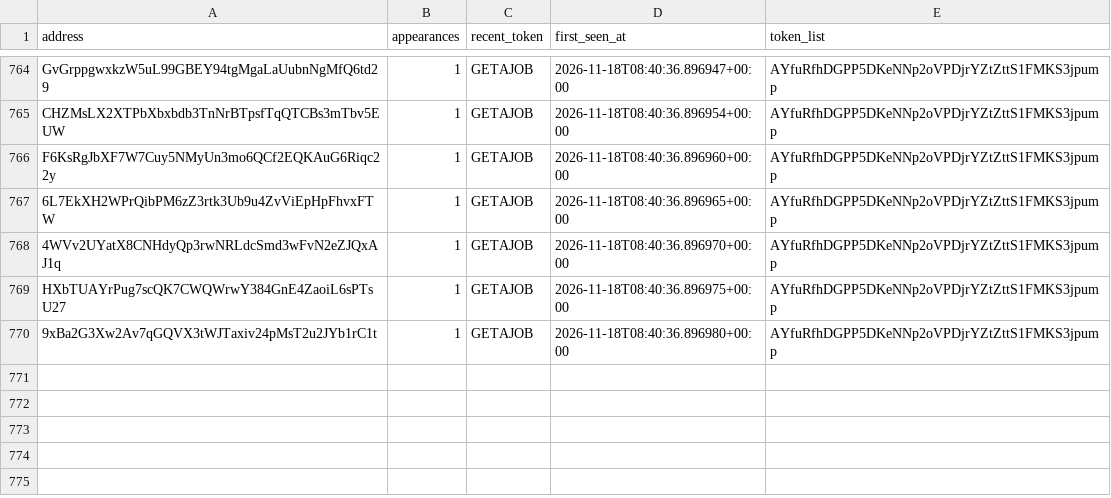
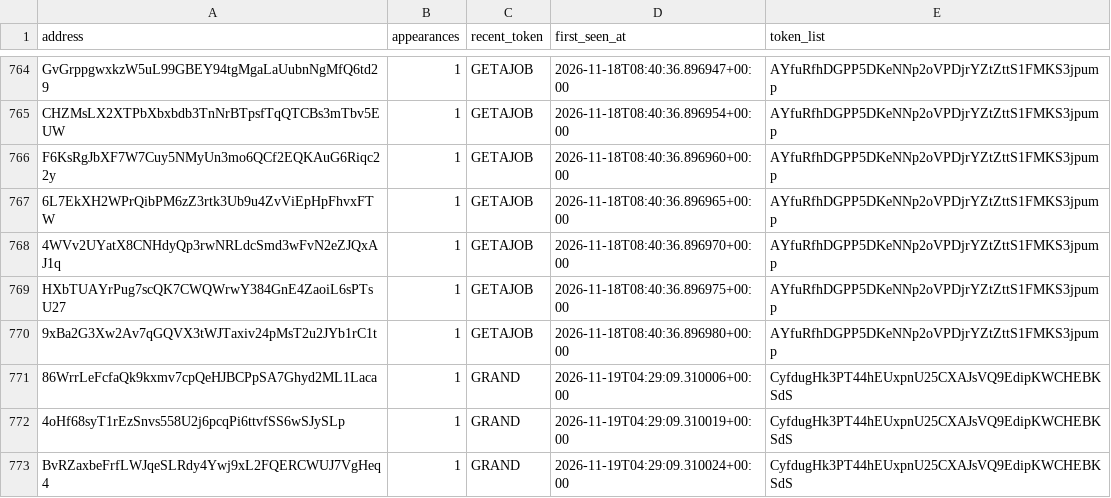
Before and after one commit to yu-cc-patrick/solana-whale-tracker, a CSV file: data/whales.csv, drawn as a sheet; only a part is shown, gaps mark what is left out; the diff names each change by its address in the sheet, - before the commit and + after, or states it on an @@ line.

Commit message:
auto: update data [skip ci]

```diff
--- a/data/whales.csv
+++ b/data/whales.csv
+row 771: 86WrrLeFcfaQk9kxmv7cpQeHJBCPpSA7Ghyd2ML1Laca | 1 | GRAND | 2026-11-19T04:29:09.310006+00:00 | CyfdugHk3PT44hEUxpnU25CXAJsVQ9EdipKWCHEBKSdS
+row 772: 4oHf68syT1rEzSnvs558U2j6pcqPi6ttvfSS6wSJySLp | 1 | GRAND | 2026-11-19T04:29:09.310019+00:00 | CyfdugHk3PT44hEUxpnU25CXAJsVQ9EdipKWCHEBKSdS
+row 773: BvRZaxbeFrfLWJqeSLRdy4Ywj9xL2FQERCWUJ7VgHeq4 | 1 | GRAND | 2026-11-19T04:29:09.310024+00:00 | CyfdugHk3PT44hEUxpnU25CXAJsVQ9EdipKWCHEBKSdS
```
Also changed, not shown: 3 other files.
